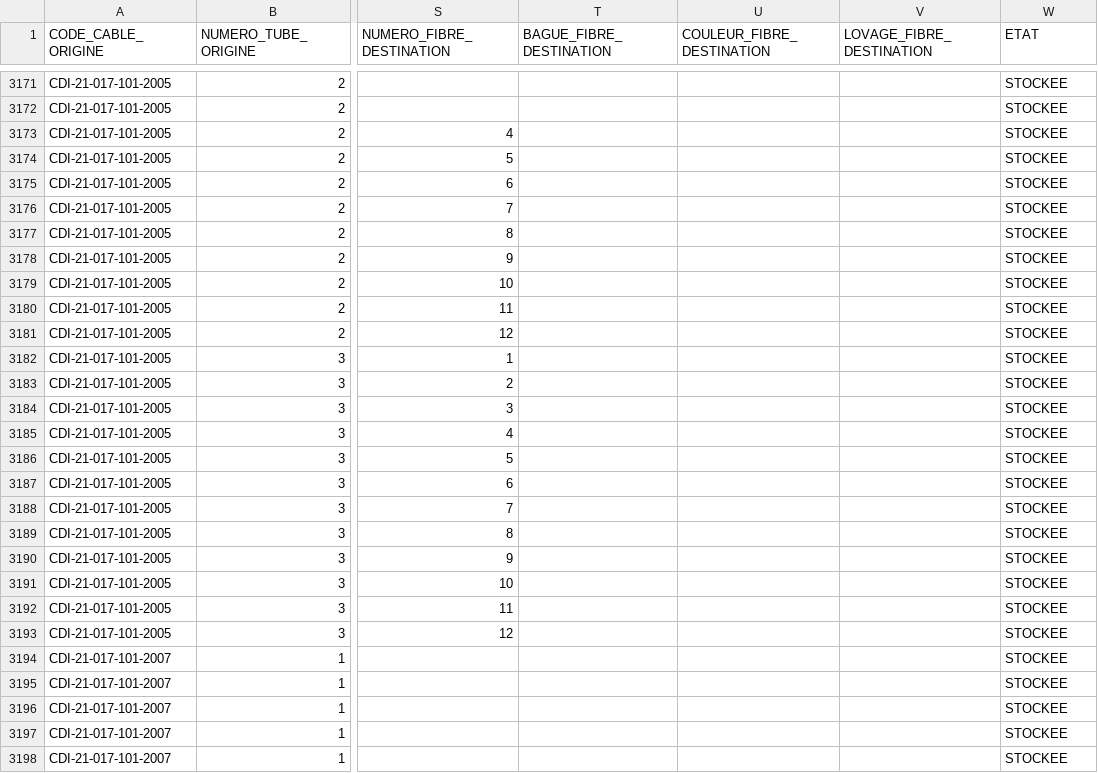
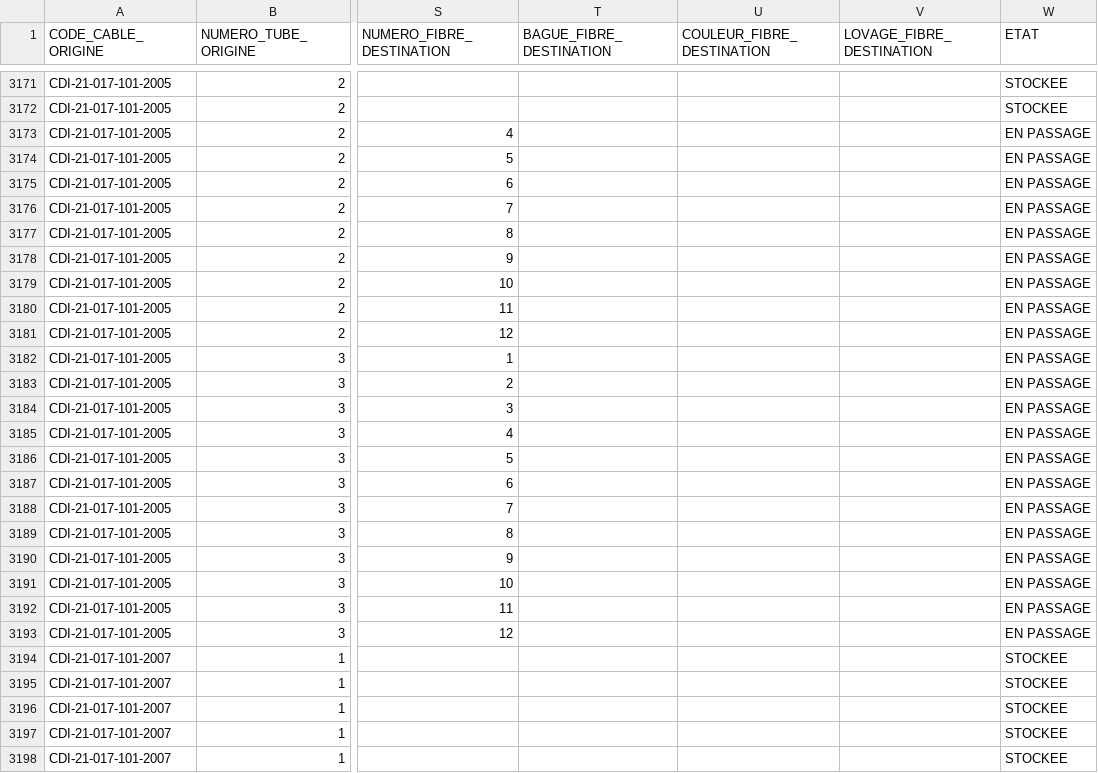
Before and after one commit to Mrabdel-dev/automat, a CSV file: fileGenerated/21_017_101_UP.csv (was fileGenerated/21_017_101_EPISSURAGE_LastUpdate.csv), drawn as a sheet; only a part is shown, gaps mark what is left out; the diff covers the shown part only; the diff names each change by its address in the sheet, - before the commit and + after, or states it on an @@ line.

```diff
--- a/fileGenerated/21_017_101_EPISSURAGE_LastUpdate.csv
+++ b/fileGenerated/21_017_101_UP.csv
-W3173:W3193 (ETAT): STOCKEE
+W3173:W3193 (ETAT): EN PASSAGE
```
Also changed, not shown: 6 edited cells elsewhere in this file, fileGenerated/21_017_104_EPISSURES_up.csv, 3 other files.
